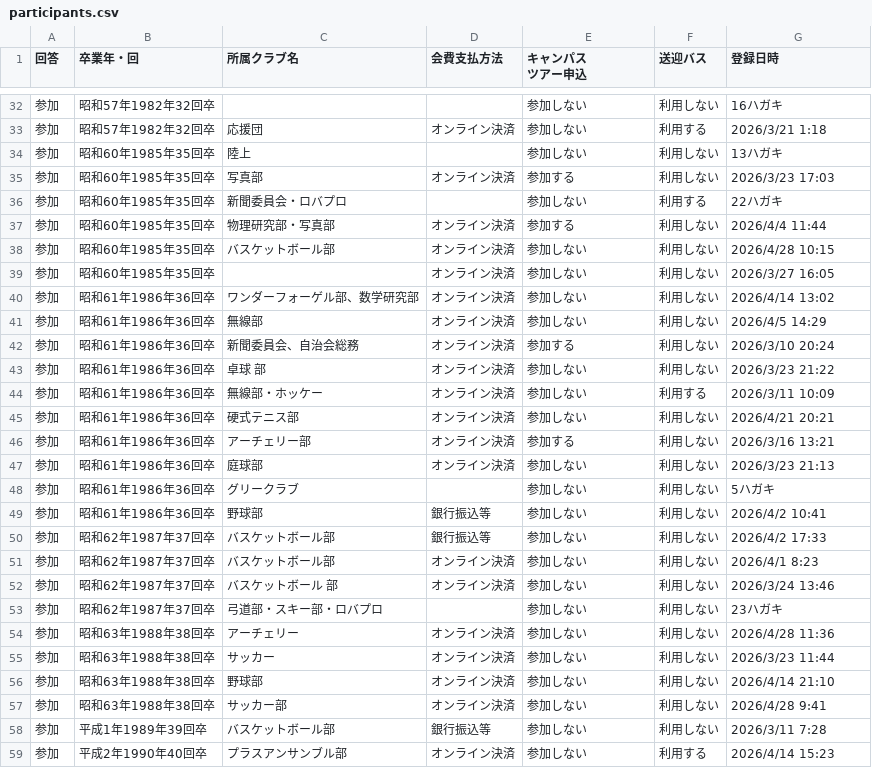
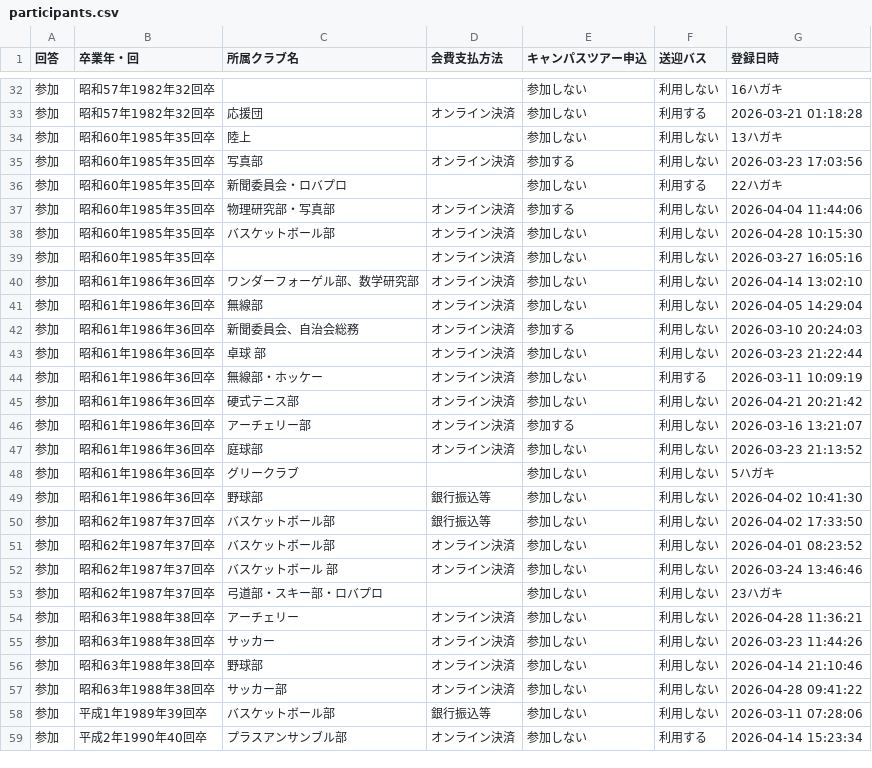
Before and after one commit to yashibata/reunion-dashboard, a CSV file: data/participants.csv, drawn as a sheet; only a part is shown, gaps mark what is left out; the diff covers the shown part only.

```diff
--- a/data/participants.csv
+++ b/data/participants.csv
@@ -1,2 +1 @@
-回答,卒業年・回,所属クラブ名,会費支払方法,"キャンパス
-ツアー申込",送迎バス,登録日時
+回答,卒業年・回,所属クラブ名,会費支払方法,キャンパスツアー申込,送迎バス,登録日時
@@ -33,28 +32,28 @@
 参加,昭和57年1982年32回卒,,,参加しない,利用しない,16ハガキ
-参加 ,昭和57年1982年32回卒 ,応援団 ,オンライン決済,参加しない ,利用する ,2026/3/21 1:18
+参加 ,昭和57年1982年32回卒 ,応援団 ,オンライン決済,参加しない ,利用する ,2026-03-21 01:18:28
 参加,昭和60年1985年35回卒,陸上,,参加しない,利用しない,13ハガキ
-参加 ,昭和60年1985年35回卒 ,写真部 ,オンライン決済,参加する ,利用しない ,2026/3/23 17:03
+参加 ,昭和60年1985年35回卒 ,写真部 ,オンライン決済,参加する ,利用しない ,2026-03-23 17:03:56
 参加,昭和60年1985年35回卒,新聞委員会・ロバプロ,,参加しない,利用する,22ハガキ
-参加 ,昭和60年1985年35回卒 ,物理研究部・写真部 ,オンライン決済,参加する ,利用しない ,2026/4/4 11:44
-参加 ,昭和60年1985年35回卒 ,バスケットボール部 ,オンライン決済,参加しない ,利用しない ,2026/4/28 10:15
-参加 ,昭和60年1985年35回卒 , ,オンライン決済,参加しない ,利用しない ,2026/3/27 16:05
-参加 ,昭和61年1986年36回卒 ,ワンダーフォーゲル部、数学研究部 ,オンライン決済,参加しない ,利用しない ,2026/4/14 13:02
-参加 ,昭和61年1986年36回卒 ,無線部 ,オンライン決済,参加しない ,利用しない ,2026/4/5 14:29
-参加 ,昭和61年1986年36回卒 ,新聞委員会、自治会総務 ,オンライン決済,参加する ,利用しない ,2026/3/10 20:24
-参加 ,昭和61年1986年36回卒 ,卓球 部,オンライン決済,参加しない ,利用しない ,2026/3/23 21:22
-参加 ,昭和61年1986年36回卒 ,無線部・ホッケー ,オンライン決済,参加しない ,利用する ,2026/3/11 10:09
-参加 ,昭和61年1986年36回卒 ,硬式テニス部 ,オンライン決済,参加しない ,利用しない ,2026/4/21 20:21
-参加 ,昭和61年1986年36回卒 ,アーチェリー部 ,オンライン決済,参加する ,利用しない ,2026/3/16 13:21
-参加 ,昭和61年1986年36回卒 ,庭球部 ,オンライン決済,参加しない ,利用しない ,2026/3/23 21:13
+参加 ,昭和60年1985年35回卒 ,物理研究部・写真部 ,オンライン決済,参加する ,利用しない ,2026-04-04 11:44:06
+参加 ,昭和60年1985年35回卒 ,バスケットボール部 ,オンライン決済,参加しない ,利用しない ,2026-04-28 10:15:30
+参加 ,昭和60年1985年35回卒 , ,オンライン決済,参加しない ,利用しない ,2026-03-27 16:05:16
+参加 ,昭和61年1986年36回卒 ,ワンダーフォーゲル部、数学研究部 ,オンライン決済,参加しない ,利用しない ,2026-04-14 13:02:10
+参加 ,昭和61年1986年36回卒 ,無線部 ,オンライン決済,参加しない ,利用しない ,2026-04-05 14:29:04
+参加 ,昭和61年1986年36回卒 ,新聞委員会、自治会総務 ,オンライン決済,参加する ,利用しない ,2026-03-10 20:24:03
+参加 ,昭和61年1986年36回卒 ,卓球 部,オンライン決済,参加しない ,利用しない ,2026-03-23 21:22:44
+参加 ,昭和61年1986年36回卒 ,無線部・ホッケー ,オンライン決済,参加しない ,利用する ,2026-03-11 10:09:19
+参加 ,昭和61年1986年36回卒 ,硬式テニス部 ,オンライン決済,参加しない ,利用しない ,2026-04-21 20:21:42
+参加 ,昭和61年1986年36回卒 ,アーチェリー部 ,オンライン決済,参加する ,利用しない ,2026-03-16 13:21:07
+参加 ,昭和61年1986年36回卒 ,庭球部 ,オンライン決済,参加しない ,利用しない ,2026-03-23 21:13:52
 参加,昭和61年1986年36回卒,グリークラブ,,参加しない,利用しない,5ハガキ
-参加 ,昭和61年1986年36回卒 ,野球部 ,銀行振込等,参加しない ,利用しない ,2026/4/2 10:41
-参加 ,昭和62年1987年37回卒 ,バスケットボール部 ,銀行振込等,参加しない ,利用しない ,2026/4/2 17:33
-参加 ,昭和62年1987年37回卒 ,バスケットボール部 ,オンライン決済,参加しない ,利用しない ,2026/4/1 8:23
-参加 ,昭和62年1987年37回卒 ,バスケットボール 部,オンライン決済,参加しない ,利用しない ,2026/3/24 13:46
+参加 ,昭和61年1986年36回卒 ,野球部 ,銀行振込等,参加しない ,利用しない ,2026-04-02 10:41:30
+参加 ,昭和62年1987年37回卒 ,バスケットボール部 ,銀行振込等,参加しない ,利用しない ,2026-04-02 17:33:50
+参加 ,昭和62年1987年37回卒 ,バスケットボール部 ,オンライン決済,参加しない ,利用しない ,2026-04-01 08:23:52
+参加 ,昭和62年1987年37回卒 ,バスケットボール 部,オンライン決済,参加しない ,利用しない ,2026-03-24 13:46:46
 参加,昭和62年1987年37回卒,弓道部・スキー部・ロバプロ,,参加しない,利用しない,23ハガキ
-参加 ,昭和63年1988年38回卒 ,アーチェリー ,オンライン決済,参加しない ,利用しない ,2026/4/28 11:36
-参加 ,昭和63年1988年38回卒 ,サッカー ,オンライン決済,参加しない ,利用しない ,2026/3/23 11:44
-参加 ,昭和63年1988年38回卒 ,野球部 ,オンライン決済,参加しない ,利用しない ,2026/4/14 21:10
-参加 ,昭和63年1988年38回卒 ,サッカー部 ,オンライン決済,参加しない ,利用しない ,2026/4/28 9:41
-参加 ,平成1年1989年39回卒 ,バスケットボール部 ,銀行振込等,参加しない ,利用しない ,2026/3/11 7:28
-参加 ,平成2年1990年40回卒 ,プラスアンサンブル部 ,オンライン決済,参加しない ,利用する ,2026/4/14 15:23
+参加 ,昭和63年1988年38回卒 ,アーチェリー ,オンライン決済,参加しない ,利用しない ,2026-04-28 11:36:21
+参加 ,昭和63年1988年38回卒 ,サッカー ,オンライン決済,参加しない ,利用しない ,2026-03-23 11:44:26
+参加 ,昭和63年1988年38回卒 ,野球部 ,オンライン決済,参加しない ,利用しない ,2026-04-14 21:10:46
+参加 ,昭和63年1988年38回卒 ,サッカー部 ,オンライン決済,参加しない ,利用しない ,2026-04-28 09:41:22
+参加 ,平成1年1989年39回卒 ,バスケットボール部 ,銀行振込等,参加しない ,利用しない ,2026-03-11 07:28:06
+参加 ,平成2年1990年40回卒 ,プラスアンサンブル部 ,オンライン決済,参加しない ,利用する ,2026-04-14 15:23:34
```
Also changed, not shown: 112 edited cells elsewhere in this file.
